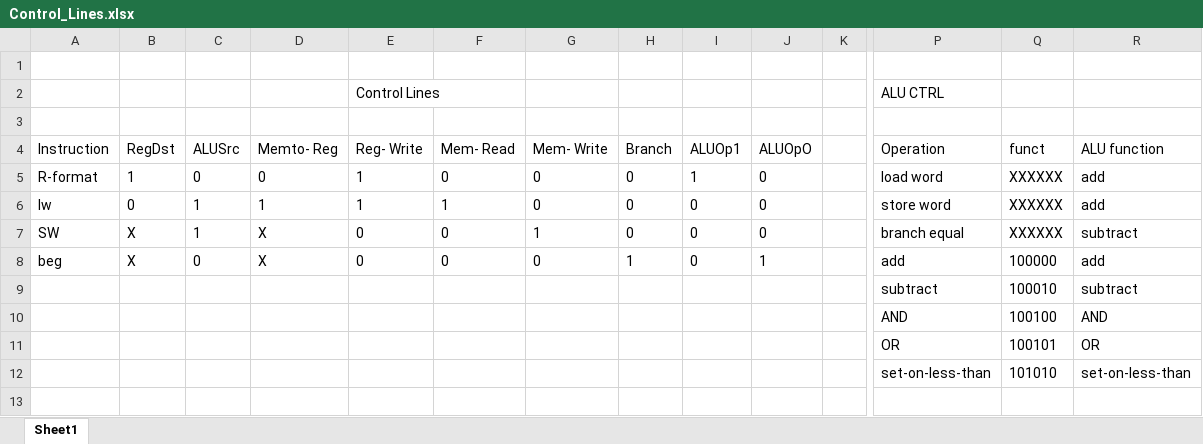
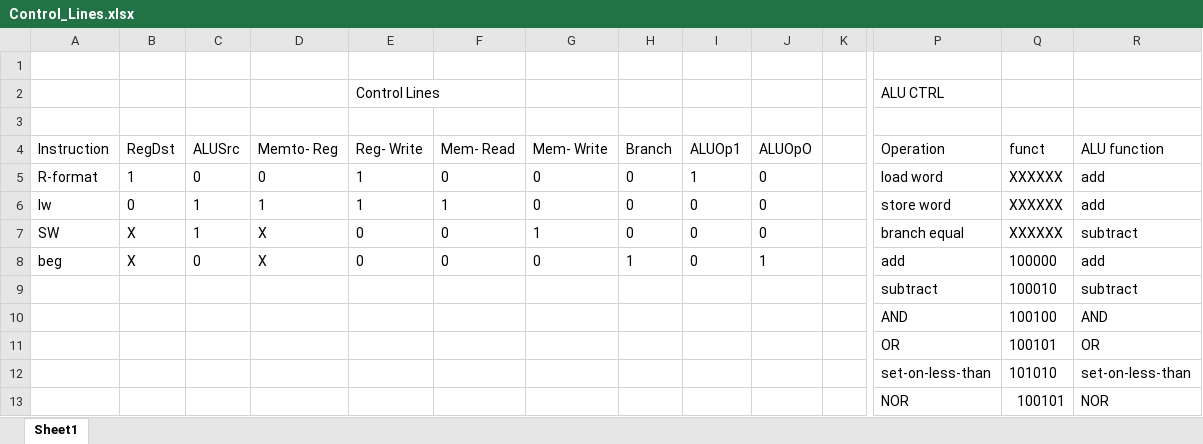
Before and after one commit to MuhammedNael/single-cycle-datapath, an Excel workbook: Control_Lines.xlsx, sheet Sheet1, drawn as a sheet; only a part is shown, gaps mark what is left out; values as stored, in another font and other column widths than the file's, no borders; rows hold the shown columns only; the diff names each change by its address in the sheet, - before the commit and + after, or states it on an @@ line.

```diff
--- a/Control_Lines.xlsx (sheet Sheet1)
+++ b/Control_Lines.xlsx (sheet Sheet1)
+row 13:  |  |  |  |  |  |  |  |  |  |  | NOR | 100101 | NOR
```
Also changed, not shown: 2 other files.
